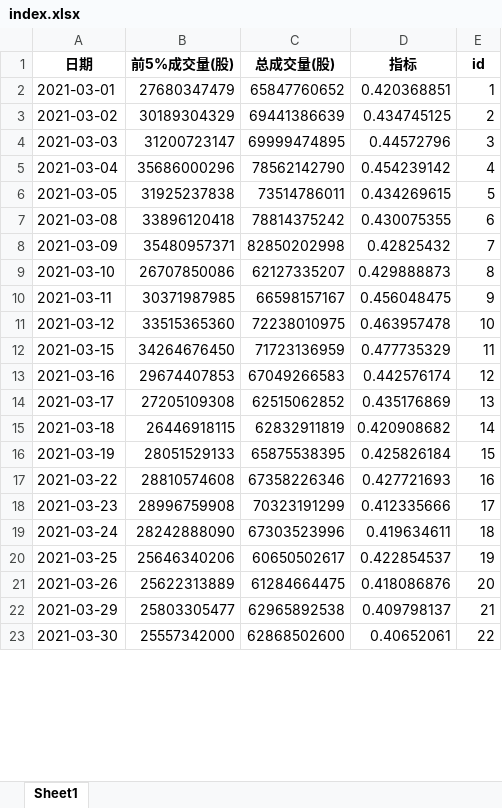
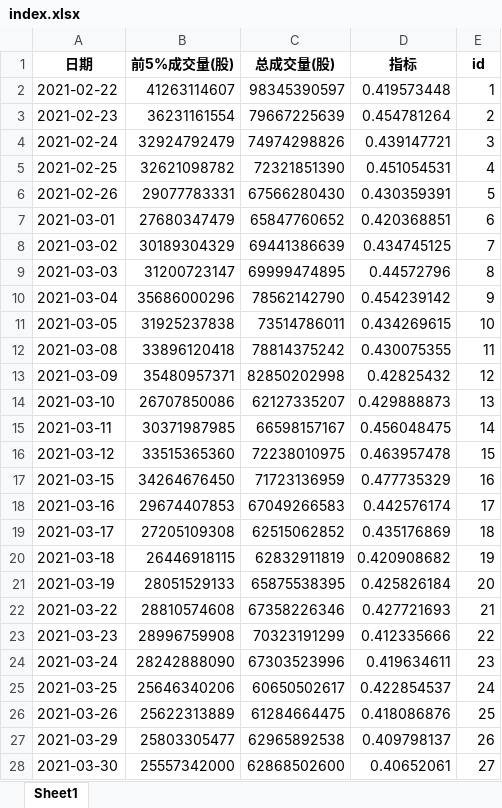
Before and after one commit to caoxuCarlos/caoxuCarlos.github.io, an Excel workbook: king_index/output/index.xlsx, sheet Sheet1, drawn as a sheet; only a part is shown; values as stored, in another font and other column widths than the file's, no borders; addresses are those after the commit; the diff covers the shown part only; the diff names each change by its address in the sheet, - before the commit and + after, or states it on an @@ line.

Commit message:
Update trade day data.

```diff
--- a/king_index/output/index.xlsx (sheet Sheet1)
+++ b/king_index/output/index.xlsx (sheet Sheet1)
+row 2: 2021-02-22 | 41263114607 | 98345390597 | 0.419573448 | 1
+row 3: 2021-02-23 | 36231161554 | 79667225639 | 0.454781264 | 2
+row 4: 2021-02-24 | 32924792479 | 74974298826 | 0.439147721 | 3
+row 5: 2021-02-25 | 32621098782 | 72321851390 | 0.451054531 | 4
+row 6: 2021-02-26 | 29077783331 | 67566280430 | 0.430359391 | 5
-E7 (id): 1
+E7 (id): 6
-E8 (id): 2
+E8 (id): 7
-E9 (id): 3
+E9 (id): 8
-E10 (id): 4
+E10 (id): 9
-E11 (id): 5
+E11 (id): 10
-E12 (id): 6
+E12 (id): 11
-E13 (id): 7
+E13 (id): 12
-E14 (id): 8
+E14 (id): 13
-E15 (id): 9
+E15 (id): 14
-E16 (id): 10
+E16 (id): 15
-E17 (id): 11
+E17 (id): 16
-E18 (id): 12
+E18 (id): 17
-E19 (id): 13
+E19 (id): 18
-E20 (id): 14
+E20 (id): 19
-E21 (id): 15
+E21 (id): 20
-E22 (id): 16
+E22 (id): 21
-E23 (id): 17
+E23 (id): 22
-E24 (id): 18
+E24 (id): 23
-E25 (id): 19
+E25 (id): 24
-E26 (id): 20
+E26 (id): 25
-E27 (id): 21
+E27 (id): 26
-E28 (id): 22
+E28 (id): 27
```
Also changed, not shown: 1 added row and 24 edited cells elsewhere in this sheet, 3 other files.
